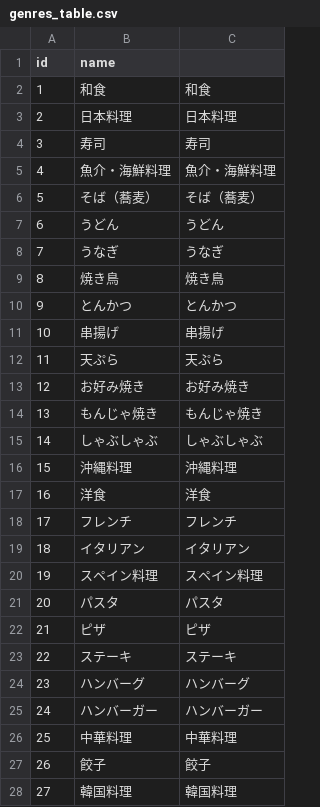
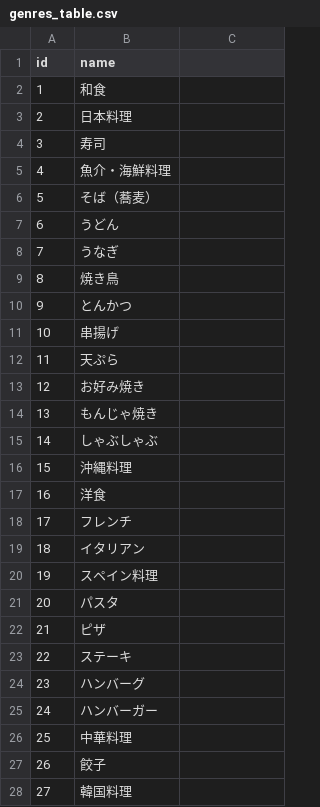
Before and after one commit to masato-okuwaki/lunch_roulette, a CSV file: db/seeds/csv/genres_table.csv, drawn as a sheet; only a part is shown; the diff covers the shown part only.

Commit message:
Fix seeds_csv

```diff
--- a/db/seeds/csv/genres_table.csv
+++ b/db/seeds/csv/genres_table.csv
@@ -2,27 +2,27 @@ id,name,,,
-1,和食,和食,,
-2, 日本料理,日本料理,,
-3, 寿司,寿司,,
-4, 魚介・海鮮料理,魚介・海鮮料理,,
-5, そば（蕎麦）,そば（蕎麦）,,
-6, うどん,うどん,,
-7, うなぎ,うなぎ,,
-8, 焼き鳥,焼き鳥,,
-9,とんかつ,とんかつ,,
-10, 串揚げ,串揚げ,,
-11, 天ぷら,天ぷら,,
-12, お好み焼き,お好み焼き,,
-13, もんじゃ焼き,もんじゃ焼き,,
-14, しゃぶしゃぶ,しゃぶしゃぶ,,
-15, 沖縄料理,沖縄料理,,
-16,洋食,洋食,,
-17, フレンチ,フレンチ,,
-18, イタリアン,イタリアン,,
-19, スペイン料理,スペイン料理,,
-20, パスタ,パスタ,,
-21, ピザ,ピザ,,
-22, ステーキ,ステーキ,,
-23,ハンバーグ,ハンバーグ,,
-24, ハンバーガー,ハンバーガー,,
-25, 中華料理,中華料理,,
-26, 餃子,餃子,,
-27, 韓国料理,韓国料理,,
+1,和食
+2,日本料理
+3,寿司
+4,魚介・海鮮料理
+5,そば（蕎麦）
+6,うどん
+7,うなぎ
+8,焼き鳥
+9,とんかつ
+10,串揚げ
+11,天ぷら
+12,お好み焼き
+13,もんじゃ焼き
+14,しゃぶしゃぶ
+15,沖縄料理
+16,洋食
+17,フレンチ
+18,イタリアン
+19,スペイン料理
+20,パスタ
+21,ピザ
+22,ステーキ
+23,ハンバーグ
+24,ハンバーガー
+25,中華料理
+26,餃子
+27,韓国料理
```
Also changed, not shown: 15 edited cells elsewhere in this file, db/seeds/csv/shops_table.csv, 2 other files.
